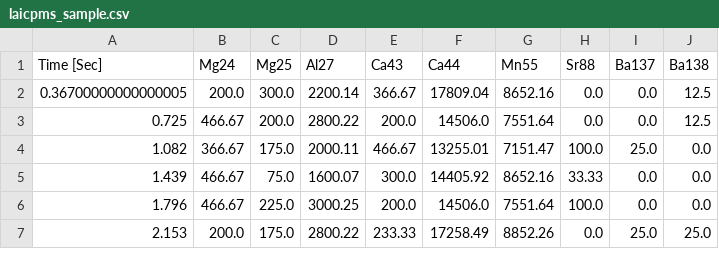
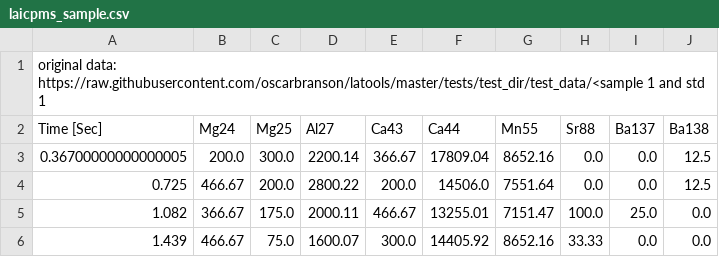
Before and after one commit to ds4geo/ds4geo, a CSV file: data/timeseries/laicpms_sample.csv, drawn as a sheet; only a part is shown; the shorter side is filled out with more unchanged rows.

Commit message:
Update laicpms_sample.csv

```diff
--- a/data/timeseries/laicpms_sample.csv
+++ b/data/timeseries/laicpms_sample.csv
@@ -1 +1,2 @@
+original data: https://raw.githubusercontent.com/oscarbranson/latools/master/tests/test_dir/test_data/<sample 1 and std 1
 Time [Sec],Mg24,Mg25,Al27,Ca43,Ca44,Mn55,Sr88,Ba137,Ba138
```
